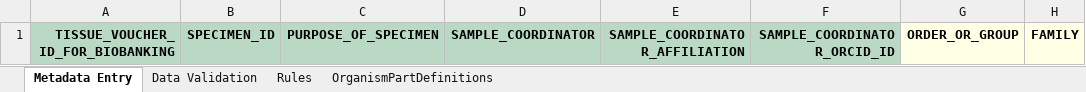
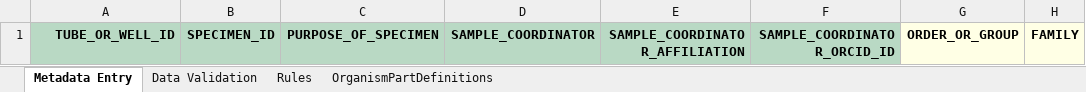
Before and after one commit to TGAC/COPO-production, an Excel workbook: media/assets/manifests/ERGA_MANIFEST_TEMPLATE_v2.5.1.xlsx, sheet Metadata Entry, drawn as a sheet; only a part is shown; values as stored, in another font and other column widths than the file's, no borders; charts and pictures and conditional formats not drawn; the diff names each change by its address in the sheet, - before the commit and + after, or states it on an @@ line.

Commit message:
Renamed duplicate column name

```diff
--- a/media/assets/manifests/ERGA_MANIFEST_TEMPLATE_v2.5.1.xlsx (sheet Metadata Entry)
+++ b/media/assets/manifests/ERGA_MANIFEST_TEMPLATE_v2.5.1.xlsx (sheet Metadata Entry)
-A1: TISSUE_VOUCHER_ID_FOR_BIOBANKING
+A1: TUBE_OR_WELL_ID
```
Also changed, not shown: charts or pictures.
